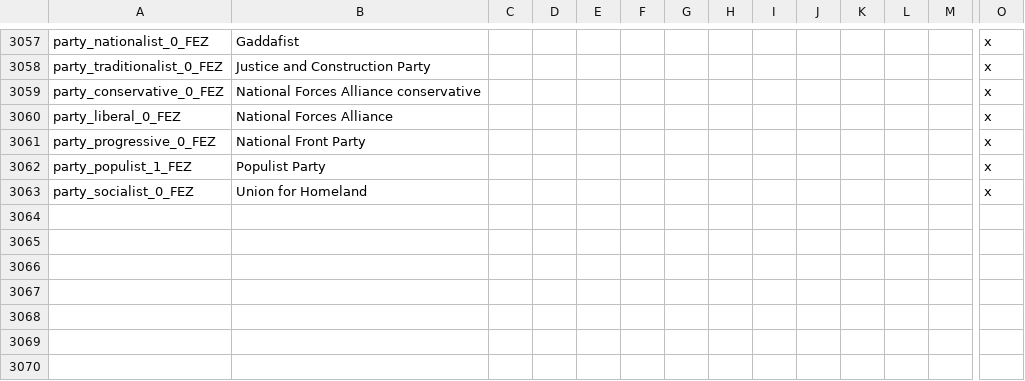
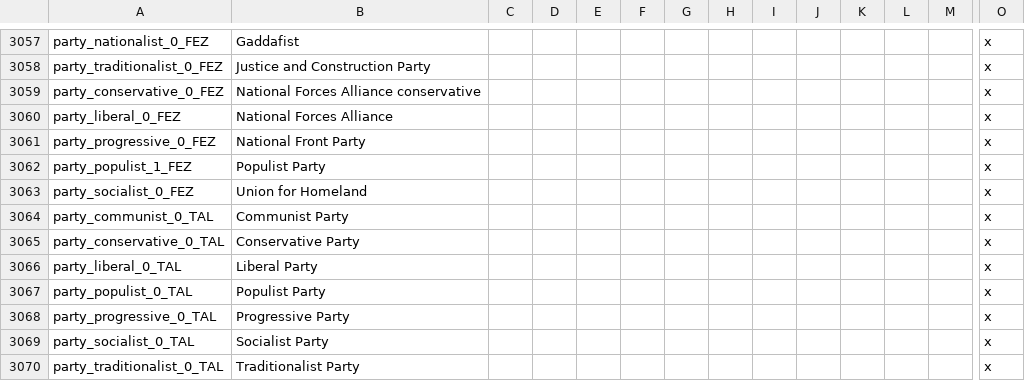
Before and after one commit to simsulla/nwomod, a CSV file: NWO/localisation/nwo_parties.csv, drawn as a sheet; only a part is shown, gaps mark what is left out; rows hold the shown columns only; the diff names each change by its address in the sheet, - before the commit and + after, or states it on an @@ line.

```diff
--- a/NWO/localisation/nwo_parties.csv
+++ b/NWO/localisation/nwo_parties.csv
+row 3064: party_communist_0_TAL | Communist Party |  |  |  |  |  |  |  |  |  |  |  | x
+row 3065: party_conservative_0_TAL | Conservative Party |  |  |  |  |  |  |  |  |  |  |  | x
+row 3066: party_liberal_0_TAL | Liberal Party |  |  |  |  |  |  |  |  |  |  |  | x
+row 3067: party_populist_0_TAL | Populist Party |  |  |  |  |  |  |  |  |  |  |  | x
+row 3068: party_progressive_0_TAL | Progressive Party |  |  |  |  |  |  |  |  |  |  |  | x
+row 3069: party_socialist_0_TAL | Socialist Party |  |  |  |  |  |  |  |  |  |  |  | x
+row 3070: party_traditionalist_0_TAL | Traditionalist Party |  |  |  |  |  |  |  |  |  |  |  | x
```
Also changed, not shown: 1 other file.
